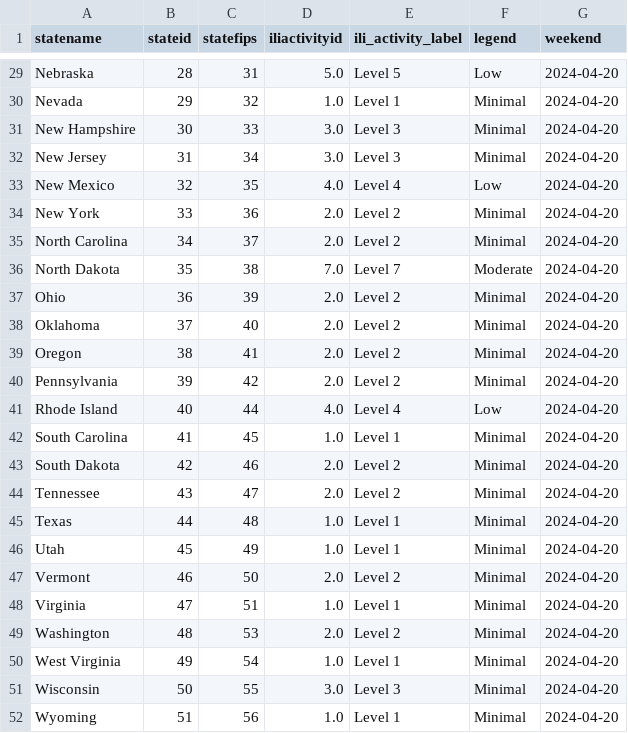
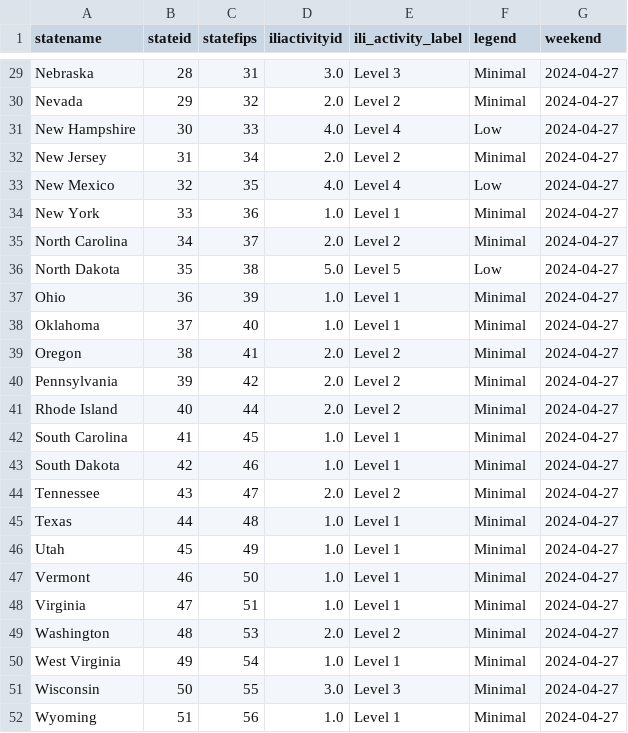
Before and after one commit to Dotdash-Data-Journalism/2021_2022_flu_like_illness, a CSV file: latestILIData.csv, drawn as a sheet; only a part is shown, gaps mark what is left out; the diff covers the shown part only; the diff names each change by its address in the sheet, - before the commit and + after, or states it on an @@ line.

```diff
--- a/latestILIData.csv
+++ b/latestILIData.csv
-D29 (iliactivityid): 5.0
+D29 (iliactivityid): 3.0
-E29 (ili_activity_label): Level 5
+E29 (ili_activity_label): Level 3
-F29 (legend): Low
+F29 (legend): Minimal
-G29:G52 (weekend): 2024-04-20
+G29:G52 (weekend): 2024-04-27
-D30 (iliactivityid): 1.0
+D30 (iliactivityid): 2.0
-E30 (ili_activity_label): Level 1
+E30 (ili_activity_label): Level 2
-D31 (iliactivityid): 3.0
+D31 (iliactivityid): 4.0
-E31 (ili_activity_label): Level 3
+E31 (ili_activity_label): Level 4
-F31 (legend): Minimal
+F31 (legend): Low
-D32 (iliactivityid): 3.0
+D32 (iliactivityid): 2.0
-E32 (ili_activity_label): Level 3
+E32 (ili_activity_label): Level 2
-D34 (iliactivityid): 2.0
+D34 (iliactivityid): 1.0
-E34 (ili_activity_label): Level 2
+E34 (ili_activity_label): Level 1
-D36 (iliactivityid): 7.0
+D36 (iliactivityid): 5.0
-E36 (ili_activity_label): Level 7
+E36 (ili_activity_label): Level 5
-F36 (legend): Moderate
+F36 (legend): Low
-D37:D38 (iliactivityid): 2.0
+D37:D38 (iliactivityid): 1.0
-E37:E38 (ili_activity_label): Level 2
+E37:E38 (ili_activity_label): Level 1
-D41 (iliactivityid): 4.0
+D41 (iliactivityid): 2.0
-E41 (ili_activity_label): Level 4
+E41 (ili_activity_label): Level 2
-F41 (legend): Low
+F41 (legend): Minimal
-D43 (iliactivityid): 2.0
+D43 (iliactivityid): 1.0
-E43 (ili_activity_label): Level 2
+E43 (ili_activity_label): Level 1
-D47 (iliactivityid): 2.0
+D47 (iliactivityid): 1.0
-E47 (ili_activity_label): Level 2
+E47 (ili_activity_label): Level 1
```
Also changed, not shown: 44 edited cells elsewhere in this file.
